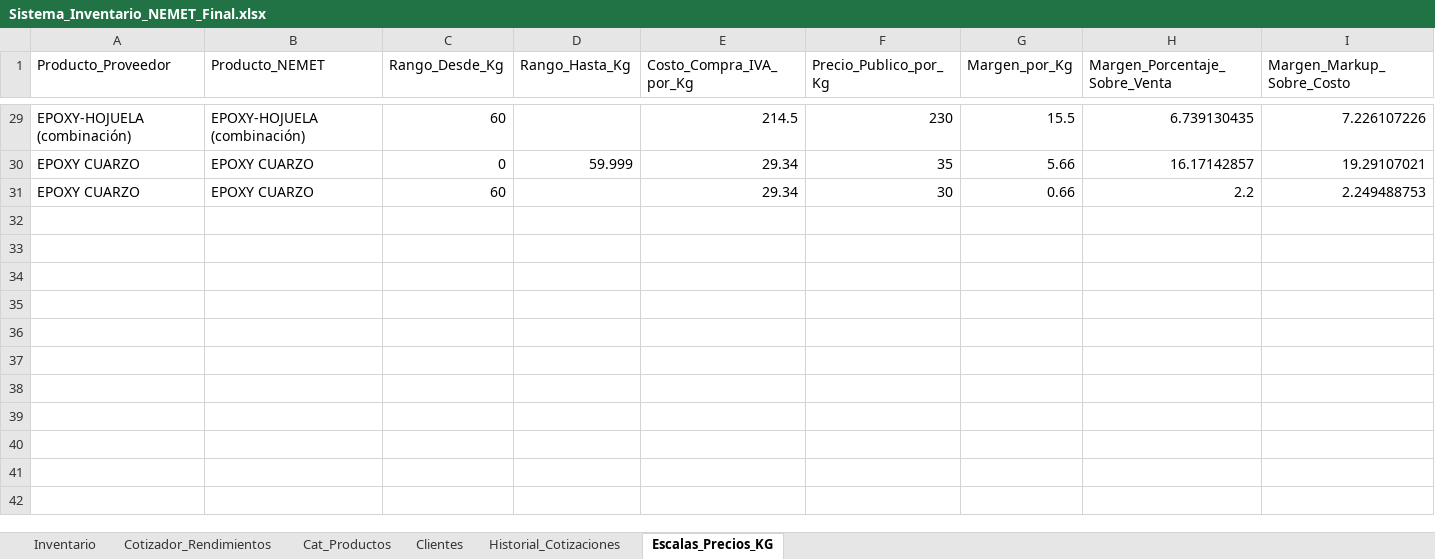
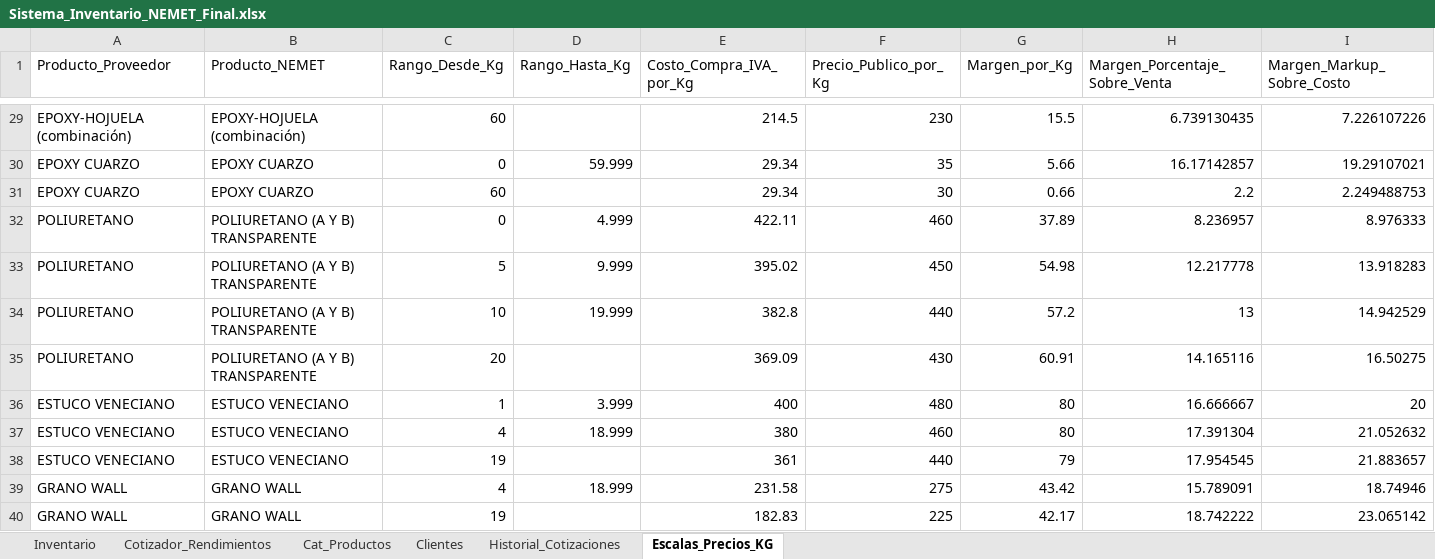
Before and after one commit to nemet-source/nemet, an Excel workbook: Sistema_Inventario_NEMET_Final.xlsx, sheet Escalas_Precios_KG, drawn as a sheet; only a part is shown, gaps mark what is left out; values as stored, in another font and other column widths than the file's, no borders; rows hold the shown columns only; the diff names each change by its address in the sheet, - before the commit and + after, or states it on an @@ line.

Commit message:
Migración real de la plantilla del proveedor al catálogo NEMET
La plantilla del 31-oct (`respaldos/Sistema_Inventario_2026-10-31_sin_SKU.xlsx`)
traía la lista de precios del proveedor, pero en otro formato: nombres reescritos
(«Epoxy pisos 5K»), escalas $/kg y $/L por tramo, sin `PrecioCompra` y con la
columna `Línea` corrida dos filas. Se migra con un programa repetible en vez de
copiar a mano:

* `migracion_plantilla.py` (lógica pura) + `herramientas/migrar_plantilla.py` (CLI
  con `--revisar`). Convierte cada renglón a la familia de `Cat_Productos`, multiplica
  el tramo del proveedor por el tamaño de la presentación (1.5 kg × $480 = $720,
  19 L × $440 = $8 360), llena `PrecioCompra` con el costo del mismo tramo y
  recalcula `Línea` por familia. Conserva los 88 SKU y solo genera los que falten.
* Inventario: 88 fichas, 71 con precio y costo del proveedor (antes 17 sin costo),
  `Línea` correcta en las 88 y `PrecioCompra` real para el margen por SKU.
  Estuco y Grano Wall dejaban el precio por litro como si fuera el del bote.
* Catálogo: `Cat_Productos` gana las 13 familias que no tenían consumo (hojuela,
  grano, mica, cuarzo, cáscara, estuco, grano wall, veins, arena sílica, EPO-PAINT)
  y `Escalas_Precios_KG` las escalas que solo vivían en la plantilla (poliuretano,
  estuco, grano wall). El cotizador por área marca como dosificación todo producto
  con `Dosis_g_m2`, aunque su nombre no sea de los pigmentos de siempre.
* Pruebas: `tests_migracion.py` (24 casos), y se extienden `tests_sku.py` (21),
  `tests_sku_app.py` (7) y `tests_cotizador_app.py` (11) con el caso migrado.
* Documentación: `skus_automaticos.md` §7 y README (precios, márgenes y pendientes).

Pendientes de captura: EPA 01 y AS 01 no tienen presentación ni precio en ninguna
fuente, y 17 fichas siguen sin costo del proveedor.

Co-authored-by: arena-agent <297053741+arena-agent@users.noreply.github.com>

```diff
--- a/Sistema_Inventario_NEMET_Final.xlsx (sheet Escalas_Precios_KG)
+++ b/Sistema_Inventario_NEMET_Final.xlsx (sheet Escalas_Precios_KG)
+row 32: POLIURETANO | POLIURETANO (A Y B) TRANSPARENTE | 0 | 4.999 | 422.11 | 460 | 37.89 | 8.236957 | 8.976333
+row 33: POLIURETANO | POLIURETANO (A Y B) TRANSPARENTE | 5 | 9.999 | 395.02 | 450 | 54.98 | 12.217778 | 13.918283
+row 34: POLIURETANO | POLIURETANO (A Y B) TRANSPARENTE | 10 | 19.999 | 382.8 | 440 | 57.2 | 13 | 14.942529
+row 35: POLIURETANO | POLIURETANO (A Y B) TRANSPARENTE | 20 |  | 369.09 | 430 | 60.91 | 14.165116 | 16.50275
+row 36: ESTUCO VENECIANO | ESTUCO VENECIANO | 1 | 3.999 | 400 | 480 | 80 | 16.666667 | 20
+row 37: ESTUCO VENECIANO | ESTUCO VENECIANO | 4 | 18.999 | 380 | 460 | 80 | 17.391304 | 21.052632
+row 38: ESTUCO VENECIANO | ESTUCO VENECIANO | 19 |  | 361 | 440 | 79 | 17.954545 | 21.883657
+row 39: GRANO WALL | GRANO WALL | 4 | 18.999 | 231.58 | 275 | 43.42 | 15.789091 | 18.74946
+row 40: GRANO WALL | GRANO WALL | 19 |  | 182.83 | 225 | 42.17 | 18.742222 | 23.065142
```
Also changed, not shown: sheet Inventario, sheet Cat_Productos, sheet Cotizador_Rendimientos, 12 other files.
